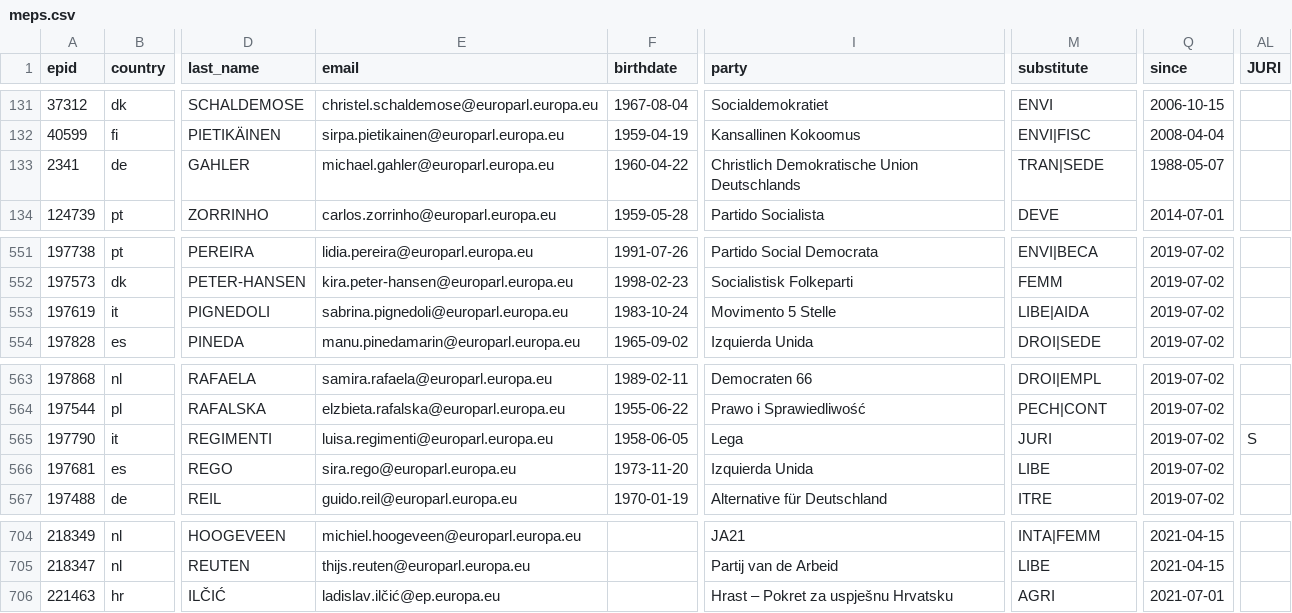
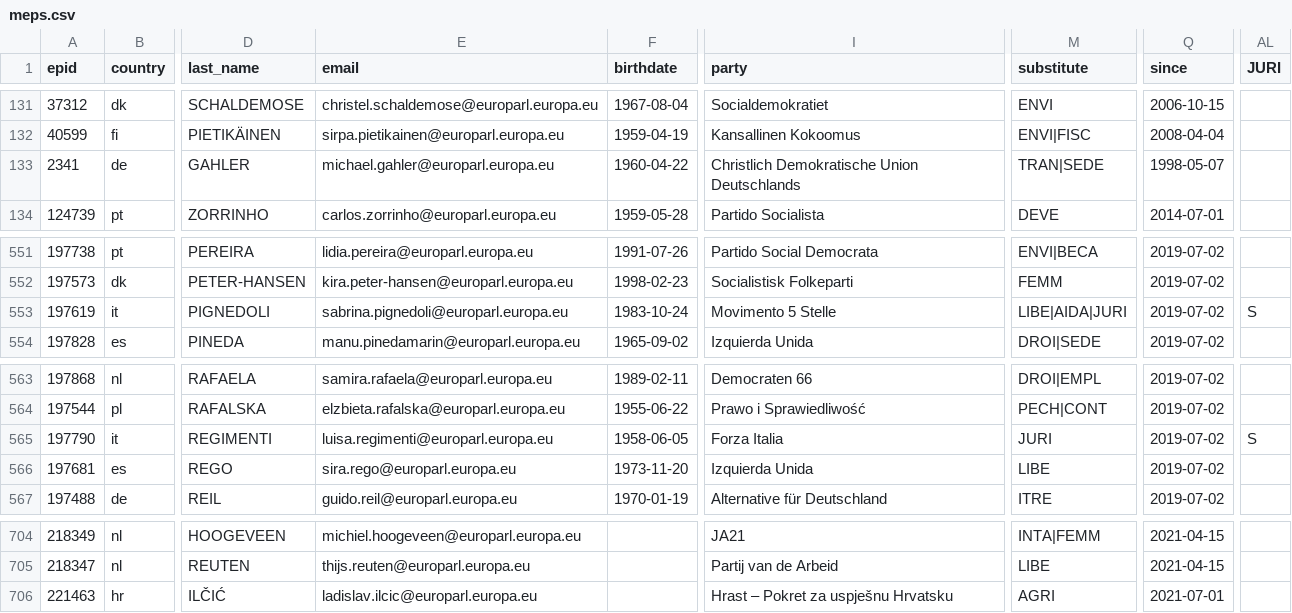
Before and after one commit to TechToThePeople/mep, a CSV file: data/meps.csv, drawn as a sheet; only a part is shown, gaps mark what is left out; the diff names each change by its address in the sheet, - before the commit and + after, or states it on an @@ line.

```diff
--- a/data/meps.csv
+++ b/data/meps.csv
-Q133 (since): 1988-05-07
+Q133 (since): 1998-05-07
-M553 (substitute): LIBE|AIDA
+M553 (substitute): LIBE|AIDA|JURI
-AL553 (JURI): (empty)
+AL553 (JURI): S
-I565 (party): Lega
+I565 (party): Forza Italia
-E706 (email): ladislav.ilčić@ep.europa.eu
+E706 (email): ladislav.ilcic@europarl.europa.eu
```
Also changed, not shown: 4 other files.
